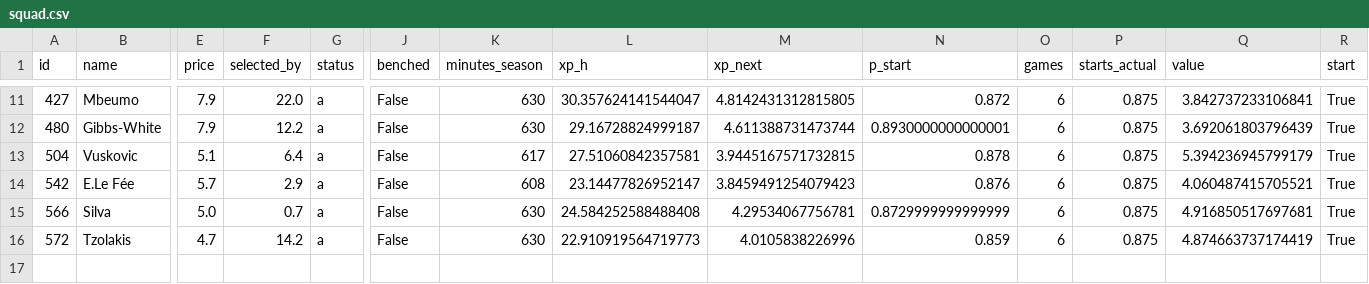
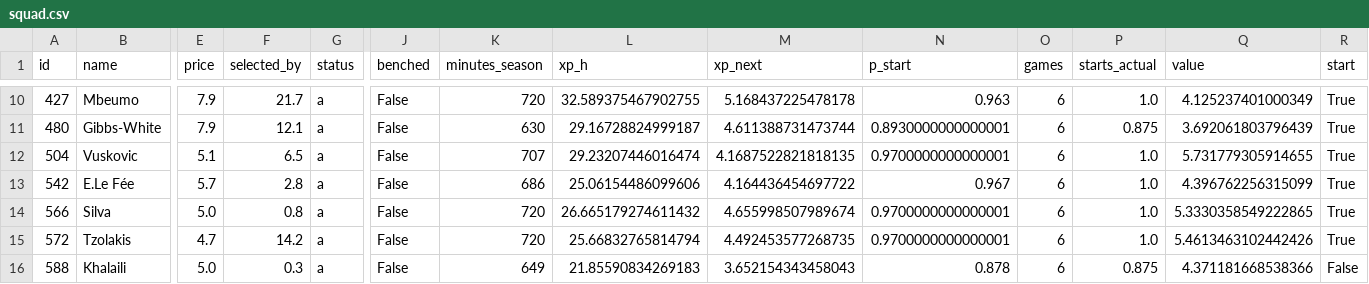
Before and after one commit to alexwijayapost/fpl, a CSV file: fpl-tools/out/squad.csv, drawn as a sheet; only a part is shown, gaps mark what is left out; addresses are those after the commit; rows hold the shown columns only; the diff covers the shown part only; the diff names each change by its address in the sheet, - before the commit and + after, or states it on an @@ line.

```diff
--- a/fpl-tools/out/squad.csv
+++ b/fpl-tools/out/squad.csv
-F10 (selected_by): 22.0
+F10 (selected_by): 21.7
-K10 (minutes_season): 630
+K10 (minutes_season): 720
-L10 (xp_h): 30.357624141544047
+L10 (xp_h): 32.589375467902755
-M10 (xp_next): 4.8142431312815805
+M10 (xp_next): 5.168437225478178
-N10 (p_start): 0.872
+N10 (p_start): 0.963
-P10 (starts_actual): 0.875
+P10 (starts_actual): 1.0
-Q10 (value): 3.842737233106841
+Q10 (value): 4.125237401000349
-F11 (selected_by): 12.2
+F11 (selected_by): 12.1
-F12 (selected_by): 6.4
+F12 (selected_by): 6.5
-K12 (minutes_season): 617
+K12 (minutes_season): 707
-L12 (xp_h): 27.51060842357581
+L12 (xp_h): 29.23207446016474
-M12 (xp_next): 3.9445167571732815
+M12 (xp_next): 4.1687522821818135
-N12 (p_start): 0.878
+N12 (p_start): 0.9700000000000001
-P12:P15 (starts_actual): 0.875
+P12:P15 (starts_actual): 1.0
-Q12 (value): 5.394236945799179
+Q12 (value): 5.731779305914655
-F13 (selected_by): 2.9
+F13 (selected_by): 2.8
-K13 (minutes_season): 608
+K13 (minutes_season): 686
-L13 (xp_h): 23.14477826952147
+L13 (xp_h): 25.06154486099606
-M13 (xp_next): 3.8459491254079423
+M13 (xp_next): 4.164436454697722
-N13 (p_start): 0.876
+N13 (p_start): 0.967
-Q13 (value): 4.060487415705521
+Q13 (value): 4.396762256315099
-F14 (selected_by): 0.7
+F14 (selected_by): 0.8
-K14:K15 (minutes_season): 630
+K14:K15 (minutes_season): 720
-L14 (xp_h): 24.584252588488408
+L14 (xp_h): 26.665179274611432
-M14 (xp_next): 4.29534067756781
+M14 (xp_next): 4.655998507989674
-N14 (p_start): 0.8729999999999999
+N14 (p_start): 0.9700000000000001
-Q14 (value): 4.916850517697681
+Q14 (value): 5.3330358549222865
-L15 (xp_h): 22.910919564719773
+L15 (xp_h): 25.66832765814794
-M15 (xp_next): 4.0105838226996
+M15 (xp_next): 4.492453577268735
-N15 (p_start): 0.859
+N15 (p_start): 0.9700000000000001
-Q15 (value): 4.874663737174419
+Q15 (value): 5.4613463102442426
+row 16: 588 | Khalaili | 5.0 | 0.3 | a | False | 649 | 21.85590834269183 | 3.652154343458043 | 0.878 | 6 | 0.875 | 4.371181668538366 | False
```
Also changed, not shown: 1 added row, 2 removed rows and 24 edited cells elsewhere in this file, fpl-tools/out/projections_total.csv, 6 other files.
